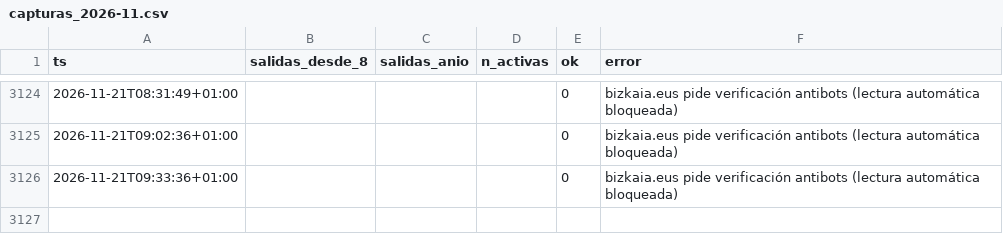
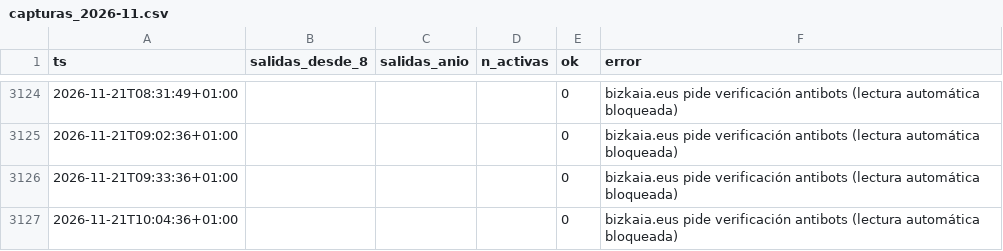
Before and after one commit to bsendagorta/auria, a CSV file: datos/online/github-min/capturas_2026-11.csv, drawn as a sheet; only a part is shown, gaps mark what is left out; the diff names each change by its address in the sheet, - before the commit and + after, or states it on an @@ line.

Commit message:
datos: capturas por minuto hasta 10:06

```diff
--- a/datos/online/github-min/capturas_2026-11.csv
+++ b/datos/online/github-min/capturas_2026-11.csv
+row 3127: 2026-11-21T10:04:36+01:00 |  |  |  | 0 | bizkaia.eus pide verificación antibots (lectura automática bloqueada)
```
Also changed, not shown: prediccion/estaciones_ultimo.csv, 3 other files.
